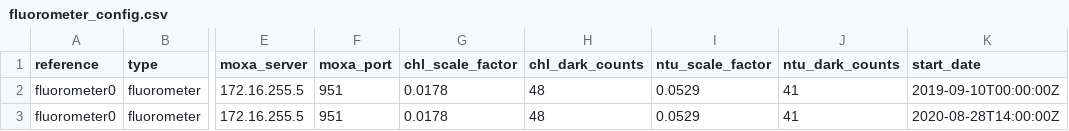
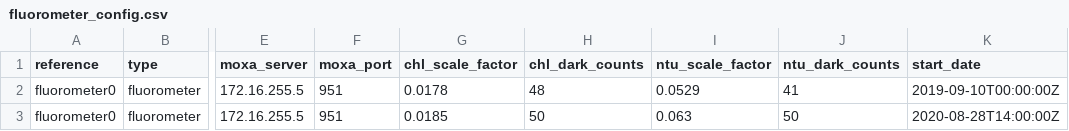
Before and after one commit to Tecquilka/uwobs, a CSV file: common/apps/fluorometer_config.csv, drawn as a sheet; only a part is shown, gaps mark what is left out; the diff names each change by its address in the sheet, - before the commit and + after, or states it on an @@ line.

Commit message:
Update fluorometer_config.csv

```diff
--- a/common/apps/fluorometer_config.csv
+++ b/common/apps/fluorometer_config.csv
-G3 (chl_scale_factor): 0.0178
+G3 (chl_scale_factor): 0.0185
-H3 (chl_dark_counts): 48
+H3 (chl_dark_counts): 50
-I3 (ntu_scale_factor): 0.0529
+I3 (ntu_scale_factor): 0.063
-J3 (ntu_dark_counts): 41
+J3 (ntu_dark_counts): 50
```
